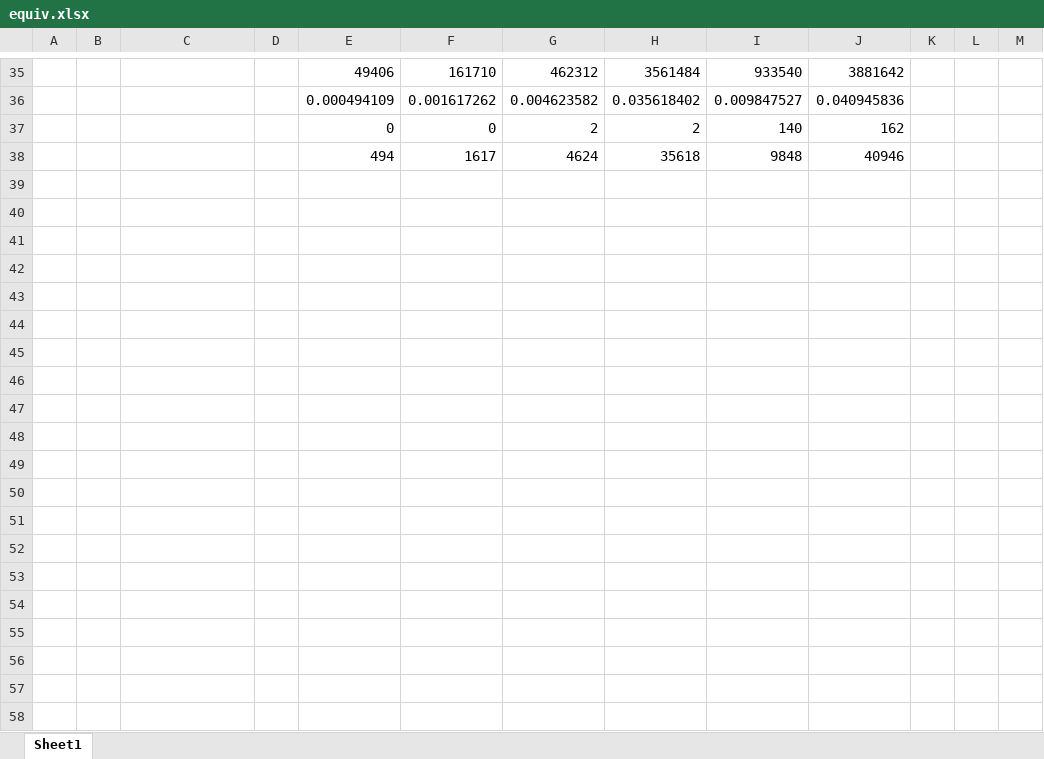
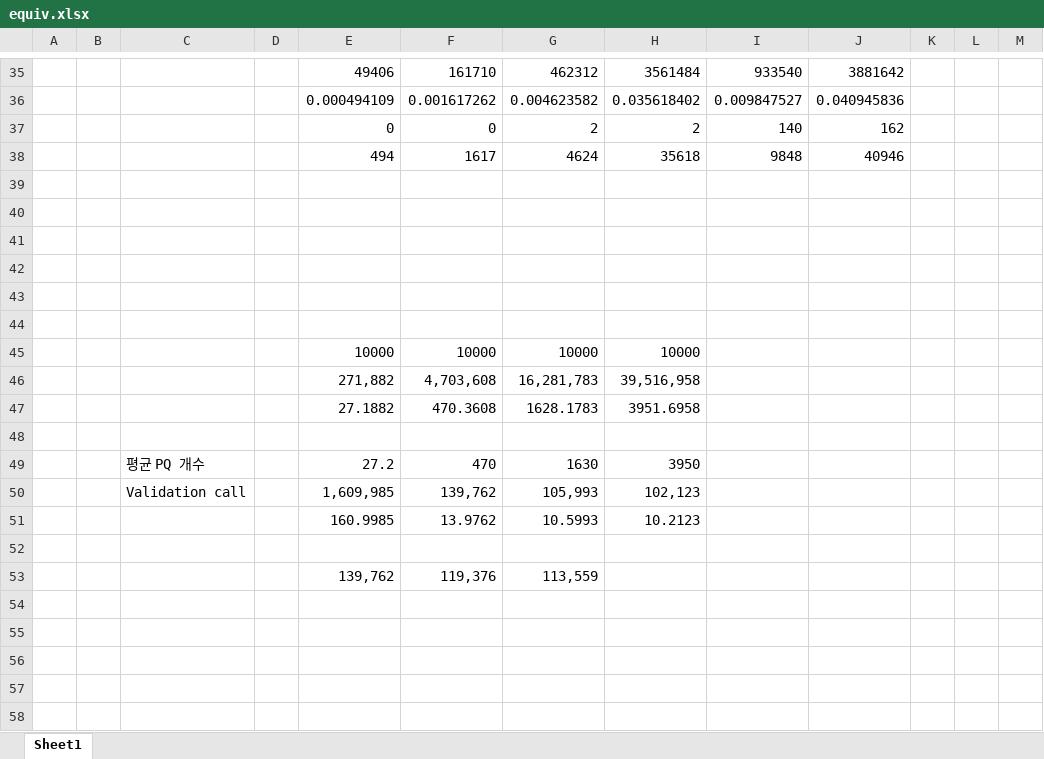
Before and after one commit to skh11720/string_synonyms-code, an Excel workbook: exp/equiv.xlsx, sheet Sheet1, drawn as a sheet; only a part is shown, gaps mark what is left out; values as stored, in another font and other column widths than the file's, no borders; charts and pictures not drawn; the diff covers the shown part only; the diff names each change by its address in the sheet, - before the commit and + after, or states it on an @@ line.

Commit message:
deb

```diff
--- a/exp/equiv.xlsx (sheet Sheet1)
+++ b/exp/equiv.xlsx (sheet Sheet1)
+row 39: (empty)
+row 40: (empty)
+row 41: (empty)
+row 42: (empty)
+row 43: (empty)
+row 44: (empty)
+row 45:  |  |  |  | 10000 | 10000 | 10000 | 10000
+row 46:  |  |  |  | 271,882 | 4,703,608 | 16,281,783 | 39,516,958
+row 47:  |  |  |  | 27.1882 | 470.3608 | 1628.1783 | 3951.6958
+row 48: (empty)
+row 49:  |  | 평균 PQ 개수 |  | 27.2 | 470 | 1630 | 3950
+row 50:  |  | Validation call |  | 1,609,985 | 139,762 | 105,993 | 102,123
+row 51:  |  |  |  | 160.9985 | 13.9762 | 10.5993 | 10.2123
+row 52: (empty)
+row 53:  |  |  |  | 139,762 | 119,376 | 113,559
+row 54: (empty)
+row 55: (empty)
+row 56: (empty)
+row 57: (empty)
+row 58: (empty)
```
Also changed, not shown: 40 added rows and 1 edited cell elsewhere in this sheet, charts or pictures.
